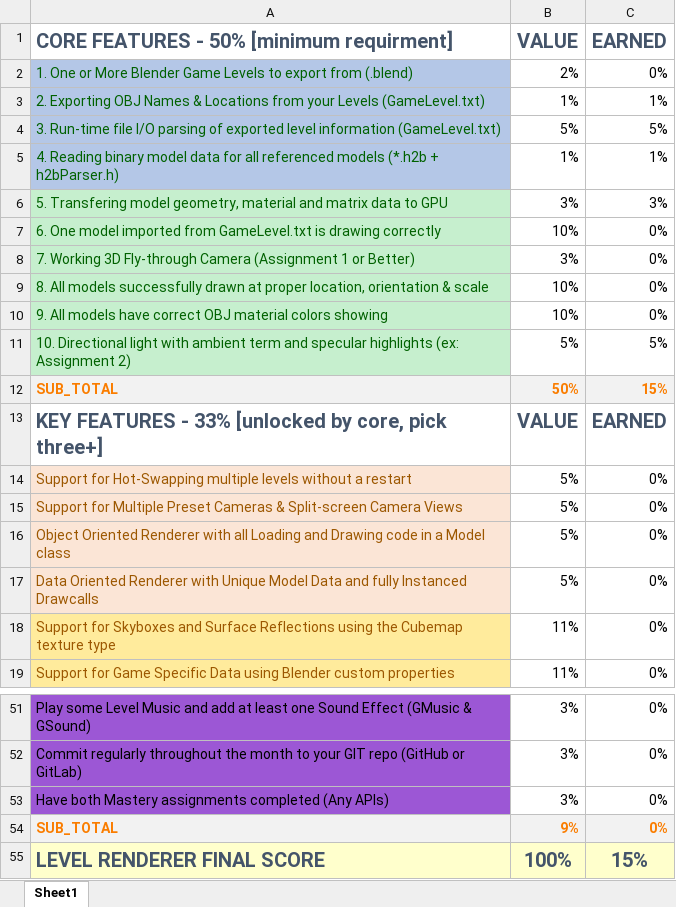
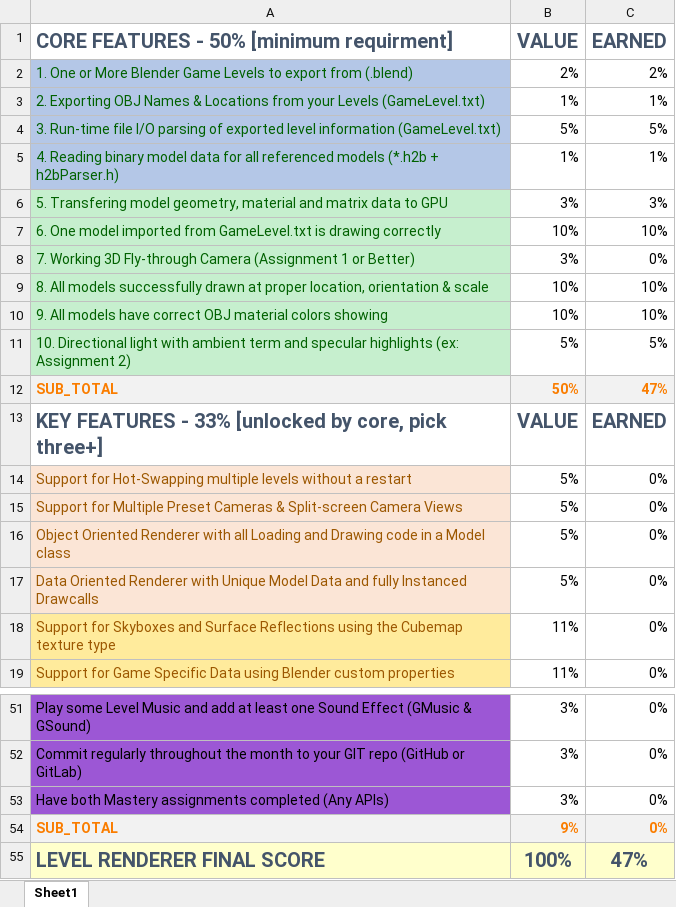
Before and after one commit to CodeWithJazmine/DirectX11-Level-Renderer, an Excel workbook: Level Renderer Project/Project Rubric.xlsx, sheet Sheet1, drawn as a sheet; only a part is shown, gaps mark what is left out; values as stored, in another font and other column widths than the file's, no borders; the diff names each change by its address in the sheet, - before the commit and + after, or states it on an @@ line.

```diff
--- a/Level Renderer Project/Project Rubric.xlsx (sheet Sheet1)
+++ b/Level Renderer Project/Project Rubric.xlsx (sheet Sheet1)
-C2 (EARNED): 0%
+C2 (EARNED): 2%
-C7 (EARNED): 0%
+C7 (EARNED): 10%
-C9:C10 (EARNED): 0%
+C9:C10 (EARNED): 10%
-C12 (EARNED): 15%
+C12 (EARNED): 47%
-C55 (EARNED): 15%
+C55 (EARNED): 47%
```
Also changed, not shown: 12 other files.
